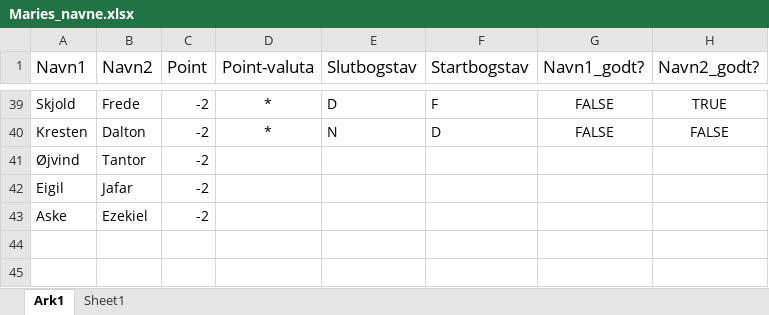
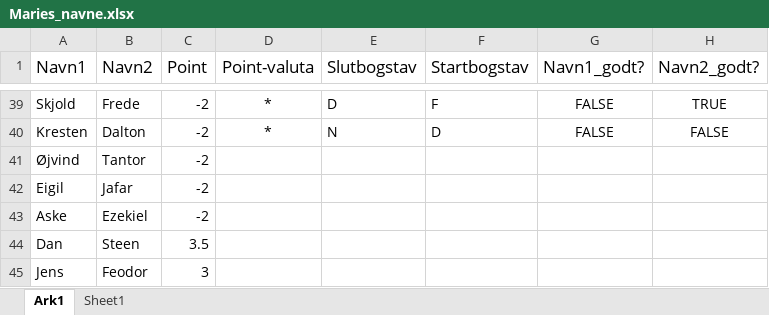
Before and after one commit to JakobFaarGreg-private/MachineLearning, an Excel workbook: JakobGregersen_NamePrediction/Maries_navne.xlsx, sheet Ark1, drawn as a sheet; only a part is shown, gaps mark what is left out; values as stored, in another font and other column widths than the file's, no borders; table styles not drawn; the diff names each change by its address in the sheet, - before the commit and + after, or states it on an @@ line.

Commit message:
Add: 2 navne

```diff
--- a/JakobGregersen_NamePrediction/Maries_navne.xlsx (sheet Ark1)
+++ b/JakobGregersen_NamePrediction/Maries_navne.xlsx (sheet Ark1)
+row 44: Dan | Steen | 3.5
+row 45: Jens | Feodor | 3
```
